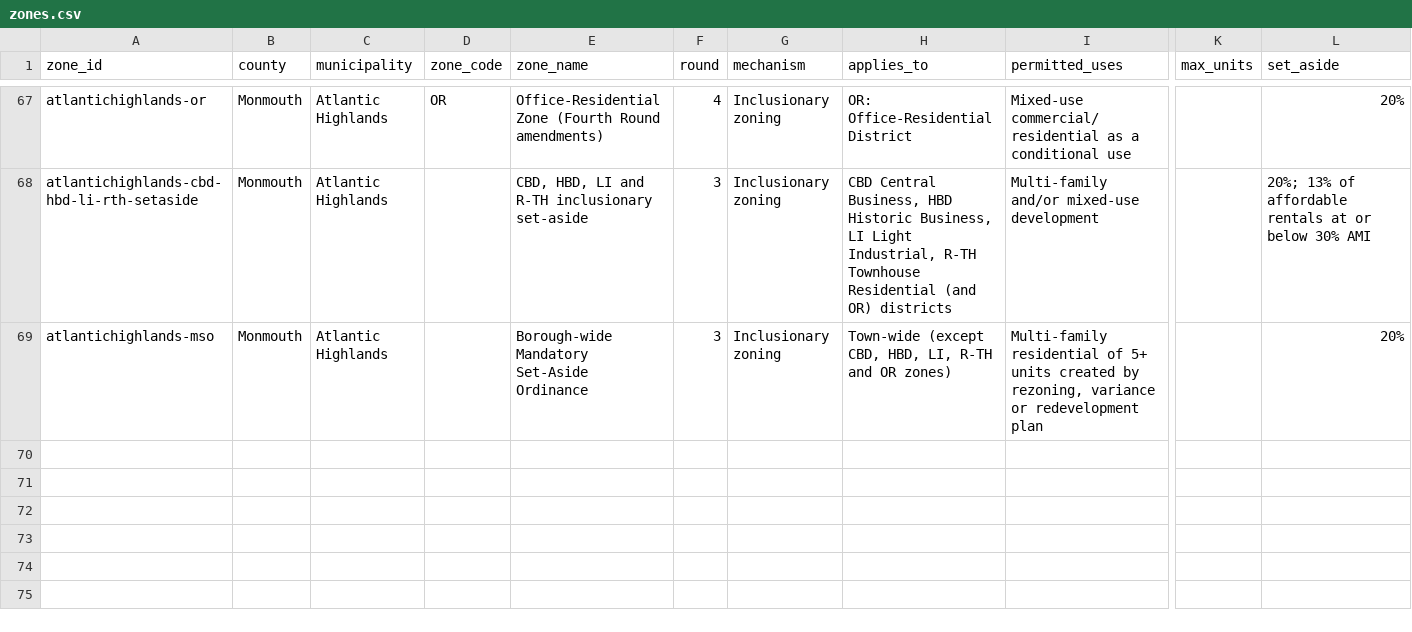
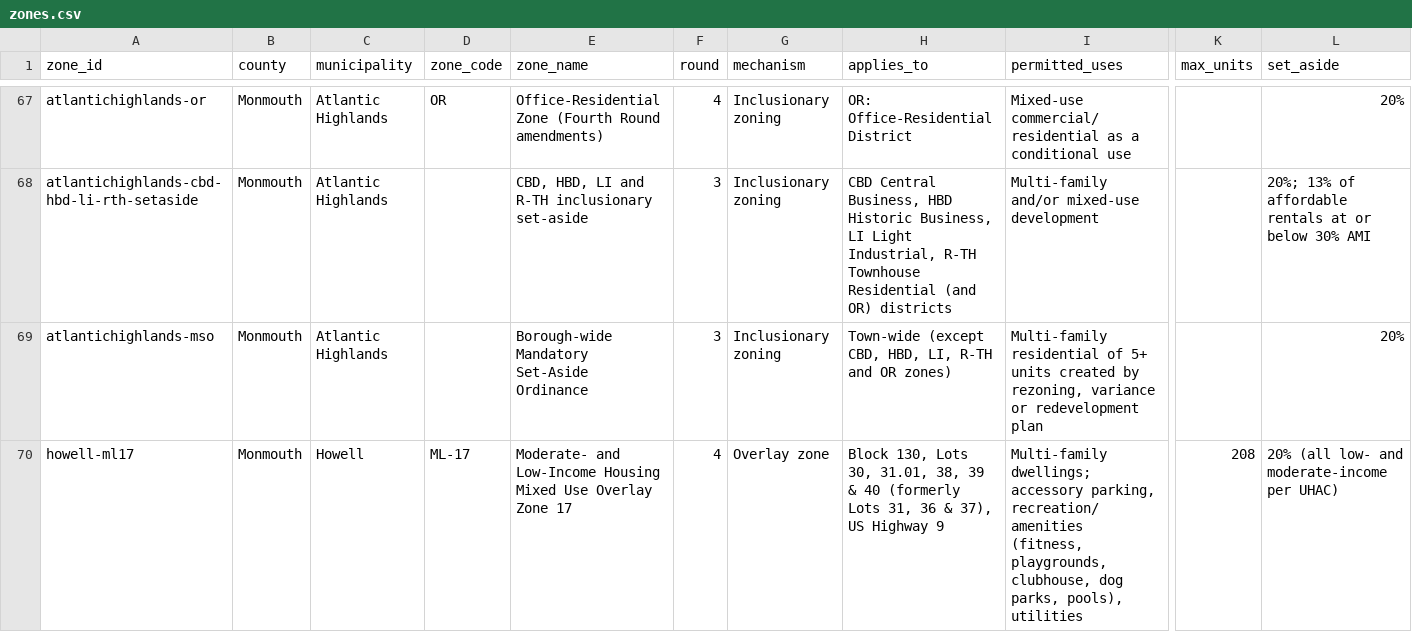
Before and after one commit to nickrogers280-coder/nj-round4-map, a CSV file: data/zones.csv, drawn as a sheet; only a part is shown, gaps mark what is left out; rows hold the shown columns only; the diff names each change by its address in the sheet, - before the commit and + after, or states it on an @@ line.

```diff
--- a/data/zones.csv
+++ b/data/zones.csv
+row 70: howell-ml17 | Monmouth | Howell | ML-17 | Moderate- and Low-Income Housing Mixed Use Overlay Zone 17 | 4 | Overlay zone | Block 130, Lots 30, 31.01, 38, 39 & 40 (formerly Lots 31, 36 & 37), US Highway 9 | Multi-family dwellings; accessory parking, recreation/amenities (fitness, playgrounds, clubhouse, dog parks, pools), utilities | 208 | 20% (all low- and moderate-income per UHAC)
```
Also changed, not shown: data/extraction_log.csv, 1 other file.
